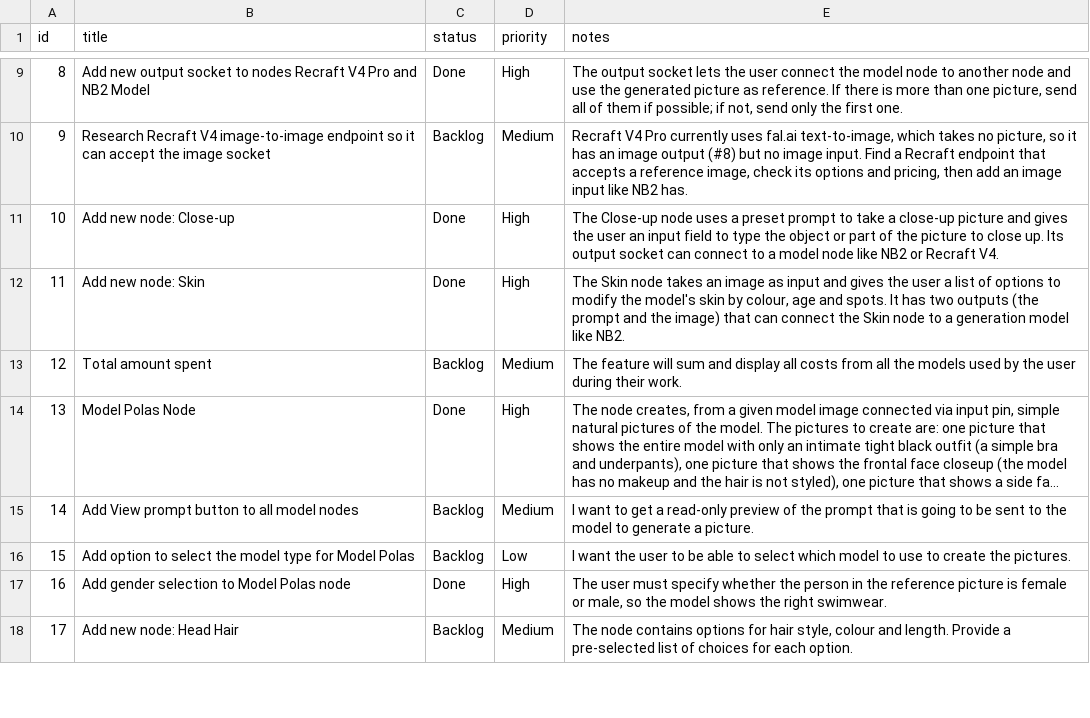
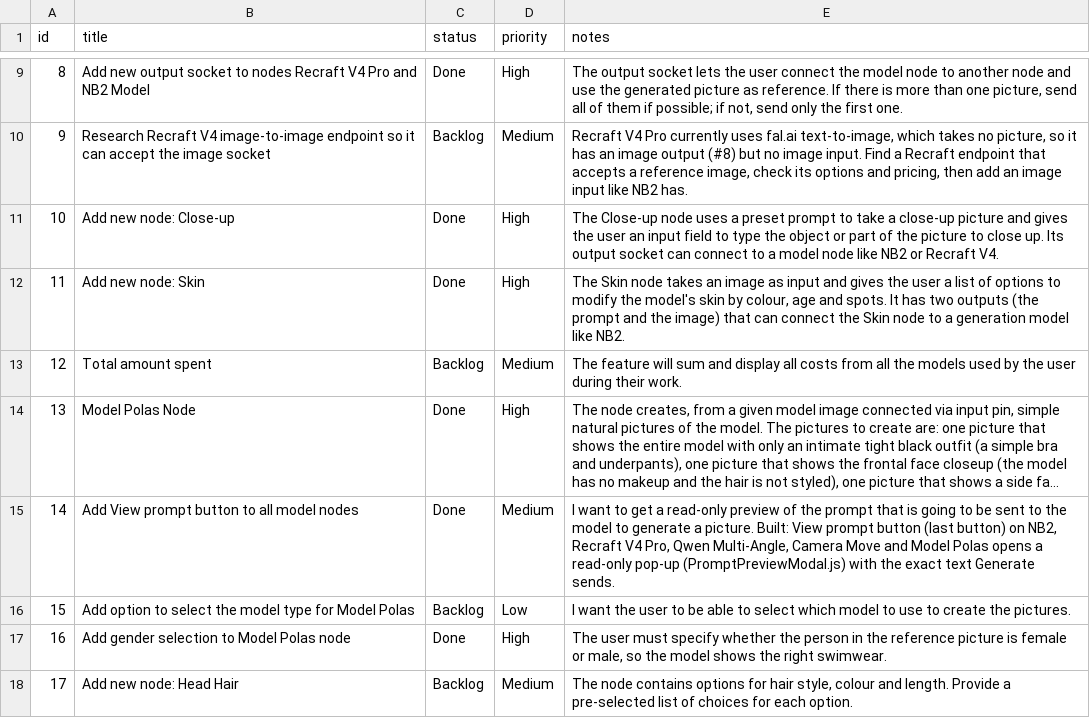
Before and after one commit to marollo/node-prompt-builder, a CSV file: project-management/backlog.csv, drawn as a sheet; only a part is shown, gaps mark what is left out; long unchanged cells end in …; the diff names each change by its address in the sheet, - before the commit and + after, or states it on an @@ line.

```diff
--- a/project-management/backlog.csv
+++ b/project-management/backlog.csv
-C15 (status): Backlog
+C15 (status): Done
-E15 (notes): …a picture.
+E15 (notes): …a picture. Built: View prompt button (last button) on NB2, Recraft V4 Pro, Qwen Multi-Angle, Camera Move and Model Polas opens a read-only pop-up (PromptPreviewModal.js) with the exact text Generate sends.
```
Also changed, not shown: 11 other files.
